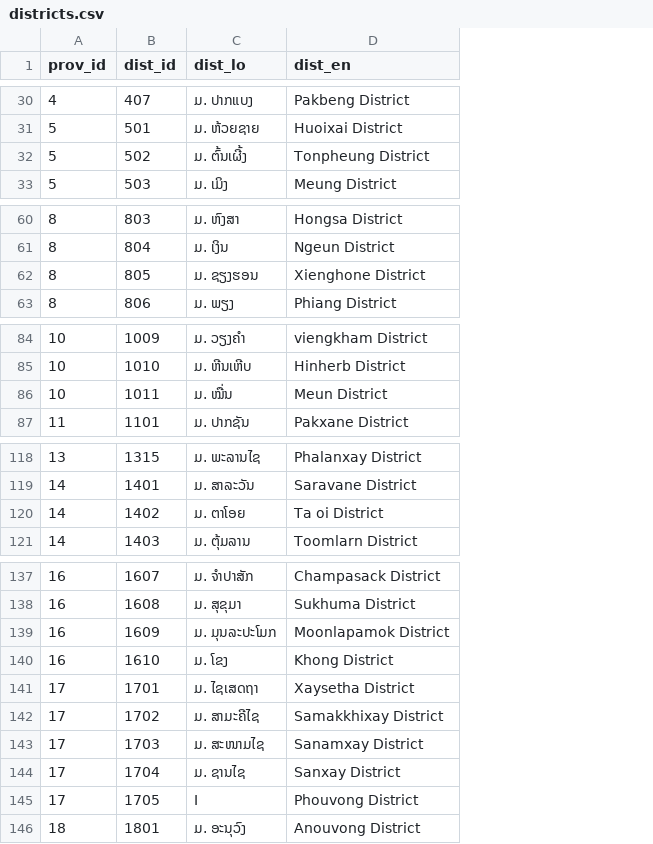
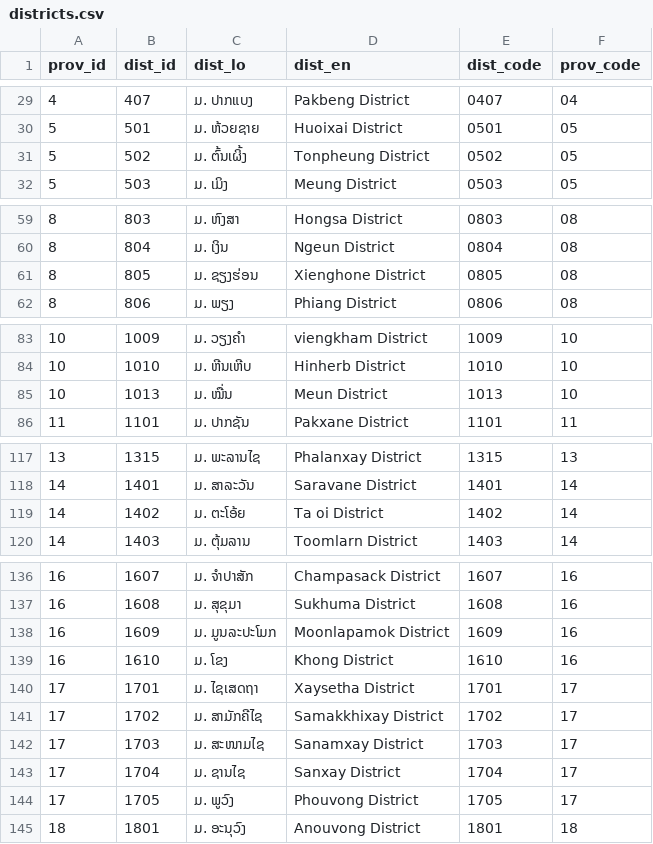
Before and after one commit to tibeemts/laos_province_district_village, a CSV file: districts.csv, drawn as a sheet; only a part is shown, gaps mark what is left out; addresses are those after the commit; the diff covers the shown part only; the diff names each change by its address in the sheet, - before the commit and + after, or states it on an @@ line.

```diff
--- a/districts.csv
+++ b/districts.csv
+column E (dist_code), rows 29-32: 0407 | 0501 | 0502 | 0503; rows 59-62: 0803 | 0804 | 0805 | 0806; rows 83-86: 1009 | 1010 | 1013 | 1101; rows 117-120: 1315 | 1401 | 1402 | 1403; rows 136-145: 1607 | 1608 | 1609 | 1610 | 1701 | 1702 | 1703 | 1704 | 1705 | 1801
+column F (prov_code), rows 29-32: 04 | 05 | 05 | 05; rows 59-62: all 08; rows 83-86: 10 | 10 | 10 | 11; rows 117-120: 13 | 14 | 14 | 14; rows 136-145: 16 | 16 | 16 | 16 | 17 | 17 | 17 | 17 | 17 | 18
-C31 (dist_lo): ມ. ຕົ້ນເຜີ້ງ
+C31 (dist_lo): ມ. ຕົ້ນເຜິ້ງ
-C61 (dist_lo): ມ. ຊຽງຮອນ
+C61 (dist_lo): ມ. ຊຽງຮ່ອນ
-B85 (dist_id): 1011
+B85 (dist_id): 1013
-C119 (dist_lo): ມ. ຕາໂອຍ
+C119 (dist_lo): ມ. ຕະໂອ້ຍ
-C138 (dist_lo): ມ. ມຸນລະປະໂມກ
+C138 (dist_lo): ມ. ມູນລະປະໂມກ
-C141 (dist_lo): ມ. ສາມະຄີໄຊ
+C141 (dist_lo): ມ. ສາມັກຄີໄຊ
-C144 (dist_lo): I
+C144 (dist_lo): ມ. ພູວົງ
```
Also changed, not shown: 1 removed row and 6 edited cells elsewhere in this file, provinces.csv, 14 other files.
